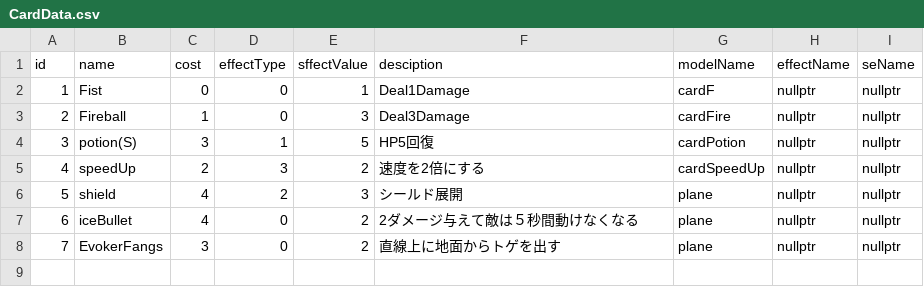
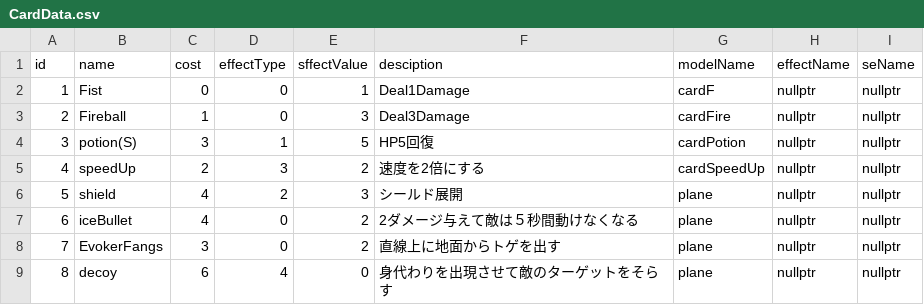
Before and after one commit to yuzurihakazuma/KazumimiEngine, a CSV file: project/resources/CardData.csv, drawn as a sheet.

```diff
--- a/project/resources/CardData.csv
+++ b/project/resources/CardData.csv
@@ -8 +8,2 @@ id,name,cost,effectType,sffectValue,desciption,modelName,effectName,seName
 7,EvokerFangs,3,0,2,直線上に地面からトゲを出す,plane,nullptr,nullptr
+8,decoy,6,4,0,身代わりを出現させて敵のターゲットをそらす,plane,nullptr,nullptr
```
Also changed, not shown: 3 other files.
